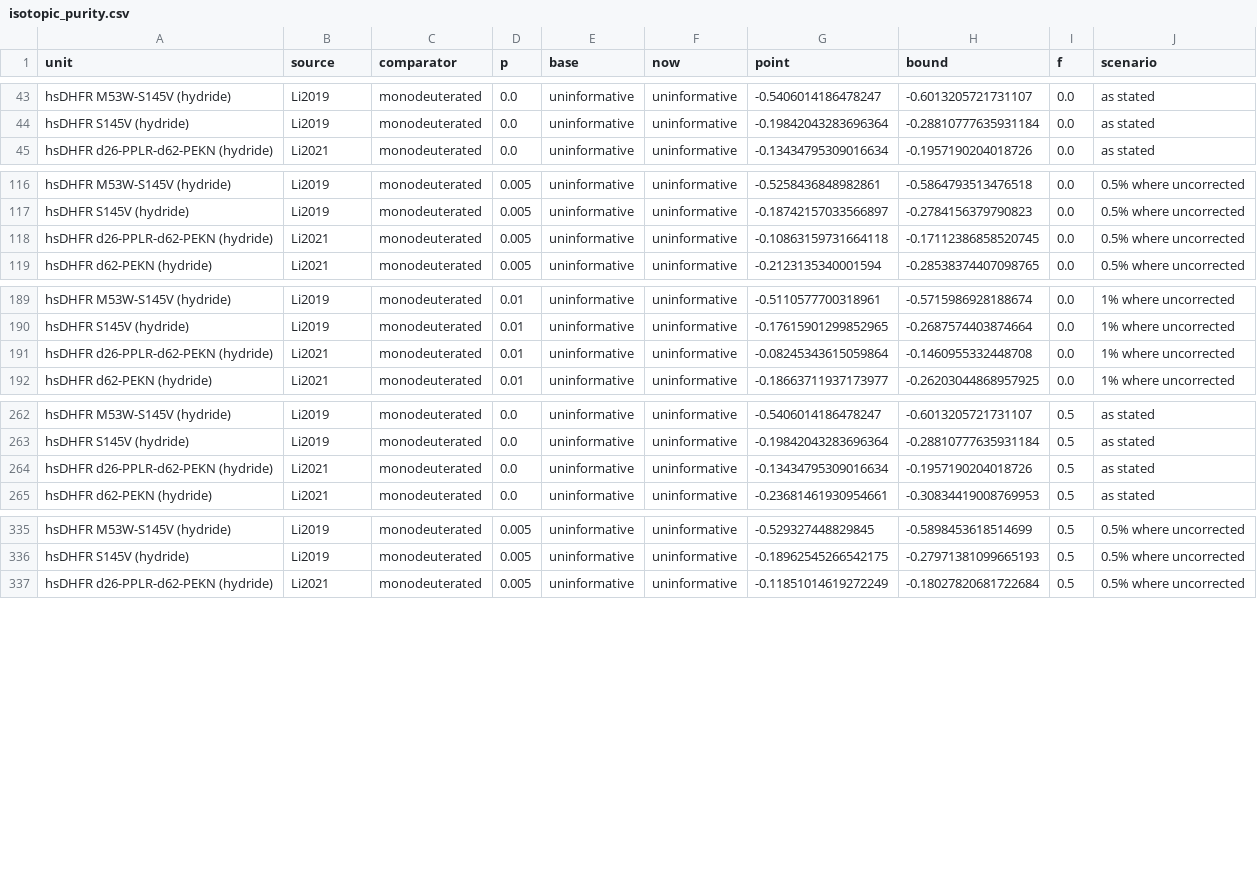
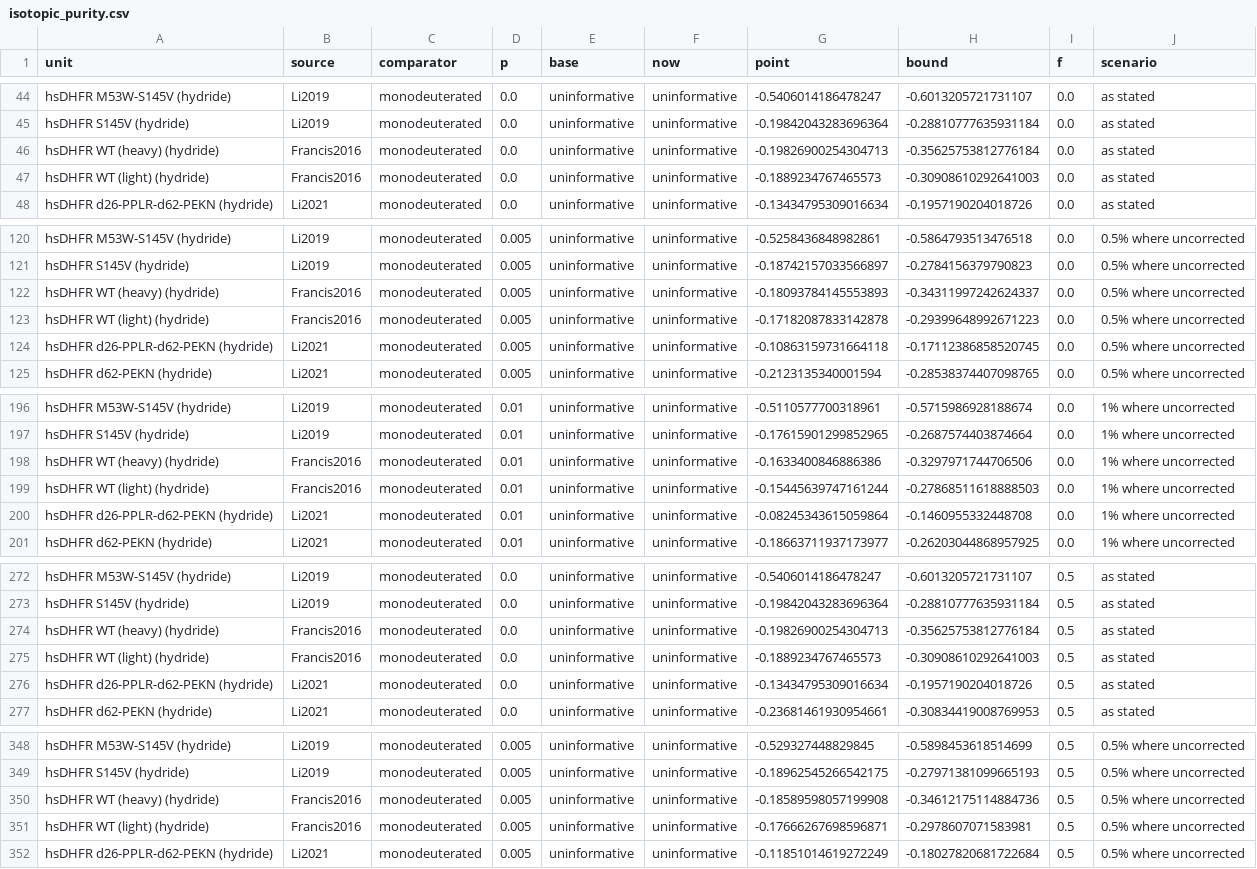
Before and after one commit to ProfessorDong/kie-identifiability, a CSV file: results/isotopic_purity.csv, drawn as a sheet; only a part is shown, gaps mark what is left out; the diff covers the shown part only.

```diff
--- a/results/isotopic_purity.csv
+++ b/results/isotopic_purity.csv
@@ -44,2 +45,4 @@ hsDHFR M53W-S145V (hydride),Li2019,monodeuterated,0.0,uninformative,uninformativ
 hsDHFR S145V (hydride),Li2019,monodeuterated,0.0,uninformative,uninformative,-0.19842043283696364,-0.28810777635931184,0.0,as stated
+hsDHFR WT (heavy) (hydride),Francis2016,monodeuterated,0.0,uninformative,uninformative,-0.19826900254304713,-0.35625753812776184,0.0,as stated
+hsDHFR WT (light) (hydride),Francis2016,monodeuterated,0.0,uninformative,uninformative,-0.1889234767465573,-0.30908610292641003,0.0,as stated
 hsDHFR d26-PPLR-d62-PEKN (hydride),Li2021,monodeuterated,0.0,uninformative,uninformative,-0.13434795309016634,-0.1957190204018726,0.0,as stated
@@ -117,2 +121,4 @@ hsDHFR M53W-S145V (hydride),Li2019,monodeuterated,0.005,uninformative,uninformat
 hsDHFR S145V (hydride),Li2019,monodeuterated,0.005,uninformative,uninformative,-0.18742157033566897,-0.2784156379790823,0.0,0.5% where uncorrected
+hsDHFR WT (heavy) (hydride),Francis2016,monodeuterated,0.005,uninformative,uninformative,-0.18093784145553893,-0.34311997242624337,0.0,0.5% where uncorrected
+hsDHFR WT (light) (hydride),Francis2016,monodeuterated,0.005,uninformative,uninformative,-0.17182087833142878,-0.29399648992671223,0.0,0.5% where uncorrected
 hsDHFR d26-PPLR-d62-PEKN (hydride),Li2021,monodeuterated,0.005,uninformative,uninformative,-0.10863159731664118,-0.17112386858520745,0.0,0.5% where uncorrected
@@ -190,2 +197,4 @@ hsDHFR M53W-S145V (hydride),Li2019,monodeuterated,0.01,uninformative,uninformati
 hsDHFR S145V (hydride),Li2019,monodeuterated,0.01,uninformative,uninformative,-0.17615901299852965,-0.2687574403874664,0.0,1% where uncorrected
+hsDHFR WT (heavy) (hydride),Francis2016,monodeuterated,0.01,uninformative,uninformative,-0.1633400846886386,-0.3297971744706506,0.0,1% where uncorrected
+hsDHFR WT (light) (hydride),Francis2016,monodeuterated,0.01,uninformative,uninformative,-0.15445639747161244,-0.27868511618888503,0.0,1% where uncorrected
 hsDHFR d26-PPLR-d62-PEKN (hydride),Li2021,monodeuterated,0.01,uninformative,uninformative,-0.08245343615059864,-0.1460955332448708,0.0,1% where uncorrected
@@ -263,2 +273,4 @@ hsDHFR M53W-S145V (hydride),Li2019,monodeuterated,0.0,uninformative,uninformativ
 hsDHFR S145V (hydride),Li2019,monodeuterated,0.0,uninformative,uninformative,-0.19842043283696364,-0.28810777635931184,0.5,as stated
+hsDHFR WT (heavy) (hydride),Francis2016,monodeuterated,0.0,uninformative,uninformative,-0.19826900254304713,-0.35625753812776184,0.5,as stated
+hsDHFR WT (light) (hydride),Francis2016,monodeuterated,0.0,uninformative,uninformative,-0.1889234767465573,-0.30908610292641003,0.5,as stated
 hsDHFR d26-PPLR-d62-PEKN (hydride),Li2021,monodeuterated,0.0,uninformative,uninformative,-0.13434795309016634,-0.1957190204018726,0.5,as stated
@@ -336,2 +349,4 @@ hsDHFR M53W-S145V (hydride),Li2019,monodeuterated,0.005,uninformative,uninformat
 hsDHFR S145V (hydride),Li2019,monodeuterated,0.005,uninformative,uninformative,-0.18962545266542175,-0.27971381099665193,0.5,0.5% where uncorrected
+hsDHFR WT (heavy) (hydride),Francis2016,monodeuterated,0.005,uninformative,uninformative,-0.18589598057199908,-0.34612175114884736,0.5,0.5% where uncorrected
+hsDHFR WT (light) (hydride),Francis2016,monodeuterated,0.005,uninformative,uninformative,-0.17666267698596871,-0.2978607071583981,0.5,0.5% where uncorrected
 hsDHFR d26-PPLR-d62-PEKN (hydride),Li2021,monodeuterated,0.005,uninformative,uninformative,-0.11851014619272249,-0.18027820681722684,0.5,0.5% where uncorrected
```
Also changed, not shown: 8 added rows elsewhere in this file, data/trinomial_benchmark.csv, results/bounds_uncertainty.csv, 44 other files.
